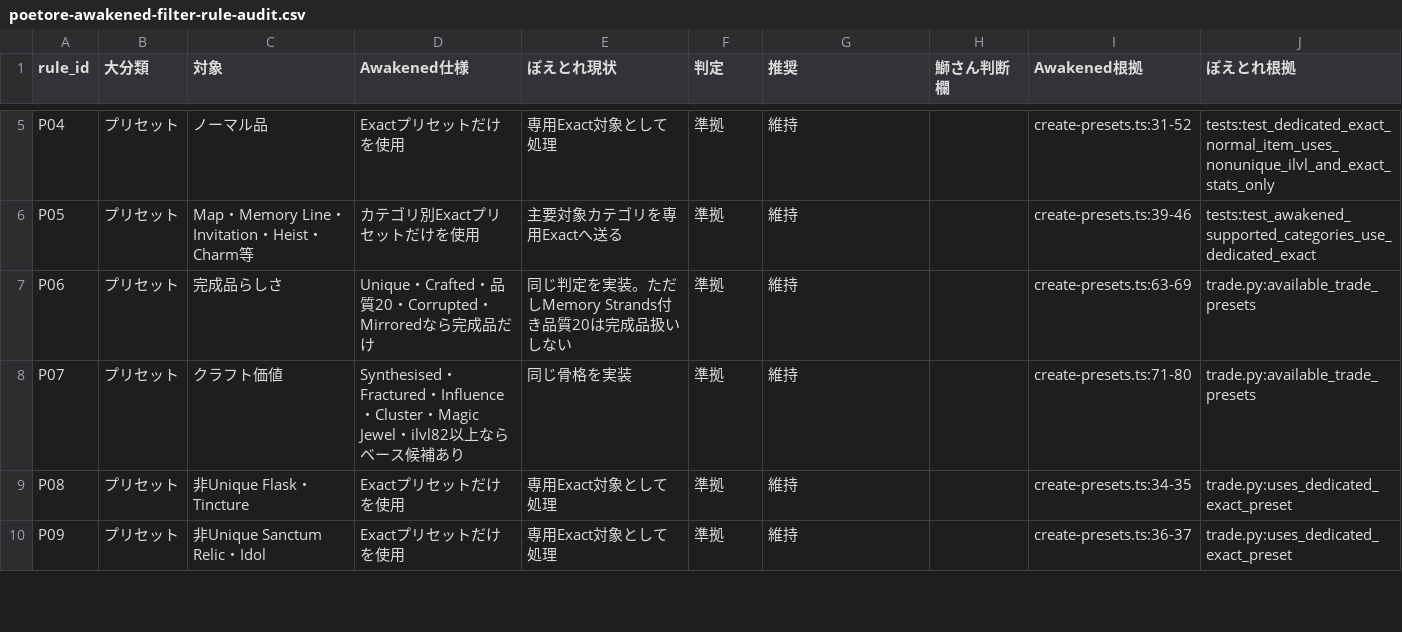
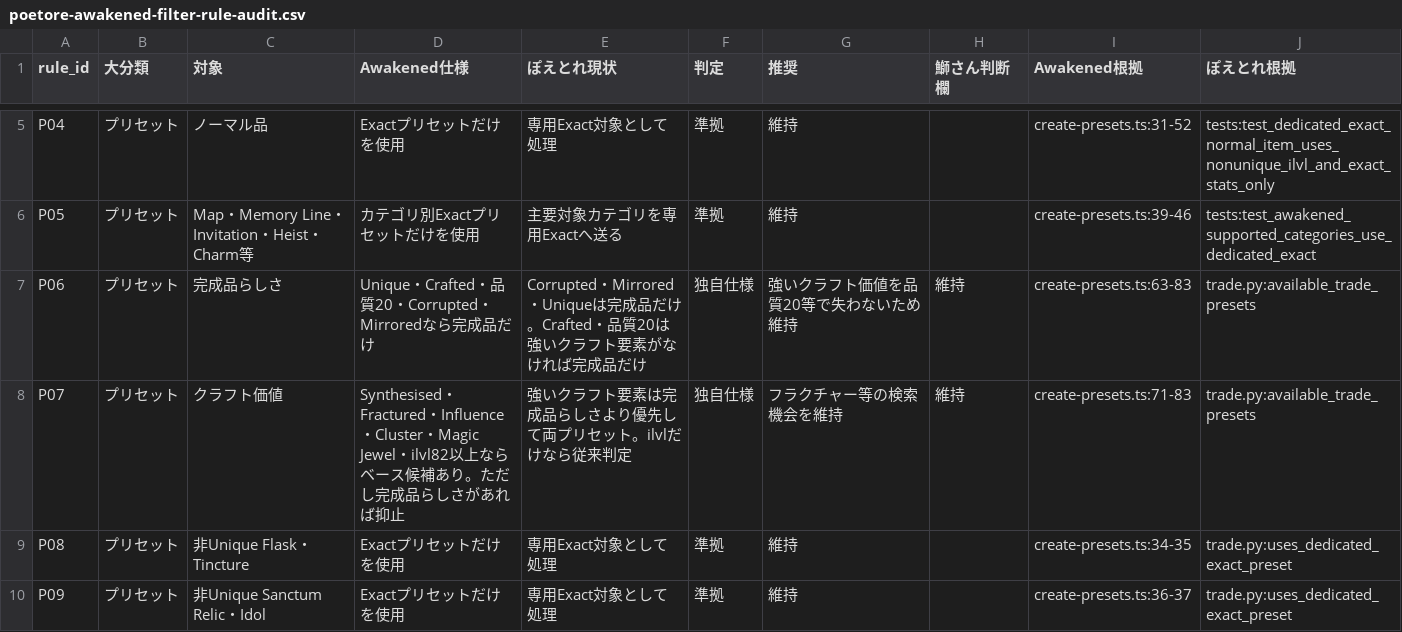
Before and after one commit to buri34/poenavi, a CSV file: docs/poetore-awakened-filter-rule-audit.csv, drawn as a sheet; only a part is shown, gaps mark what is left out.

Commit message:
feat(poetore): preserve strong craft-base presets

```diff
--- a/docs/poetore-awakened-filter-rule-audit.csv
+++ b/docs/poetore-awakened-filter-rule-audit.csv
@@ -6,4 +6,4 @@ P04,プリセット,ノーマル品,Exactプリセットだけを使用,専用Ex
 P05,プリセット,Map・Memory Line・Invitation・Heist・Charm等,カテゴリ別Exactプリセットだけを使用,主要対象カテゴリを専用Exactへ送る,準拠,維持,,create-presets.ts:39-46,tests:test_awakened_supported_categories_use_dedicated_exact
-P06,プリセット,完成品らしさ,Unique・Crafted・品質20・Corrupted・Mirroredなら完成品だけ,同じ判定を実装。ただしMemory Strands付き品質20は完成品扱いしない,準拠,維持,,create-presets.ts:63-69,trade.py:available_trade_presets
-P07,プリセット,クラフト価値,Synthesised・Fractured・Influence・Cluster・Magic Jewel・ilvl82以上ならベース候補あり,同じ骨格を実装,準拠,維持,,create-presets.ts:71-80,trade.py:available_trade_presets
+P06,プリセット,完成品らしさ,Unique・Crafted・品質20・Corrupted・Mirroredなら完成品だけ,Corrupted・Mirrored・Uniqueは完成品だけ。Crafted・品質20は強いクラフト要素がなければ完成品だけ,独自仕様,強いクラフト価値を品質20等で失わないため維持,維持,create-presets.ts:63-83,trade.py:available_trade_presets
+P07,プリセット,クラフト価値,Synthesised・Fractured・Influence・Cluster・Magic Jewel・ilvl82以上ならベース候補あり。ただし完成品らしさがあれば抑止,強いクラフト要素は完成品らしさより優先して両プリセット。ilvlだけなら従来判定,独自仕様,フラクチャー等の検索機会を維持,維持,create-presets.ts:71-83,trade.py:available_trade_presets
 P08,プリセット,非Unique Flask・Tincture,Exactプリセットだけを使用,専用Exact対象として処理,準拠,維持,,create-presets.ts:34-35,trade.py:uses_dedicated_exact_preset
```
Also changed, not shown: 3 other files.
